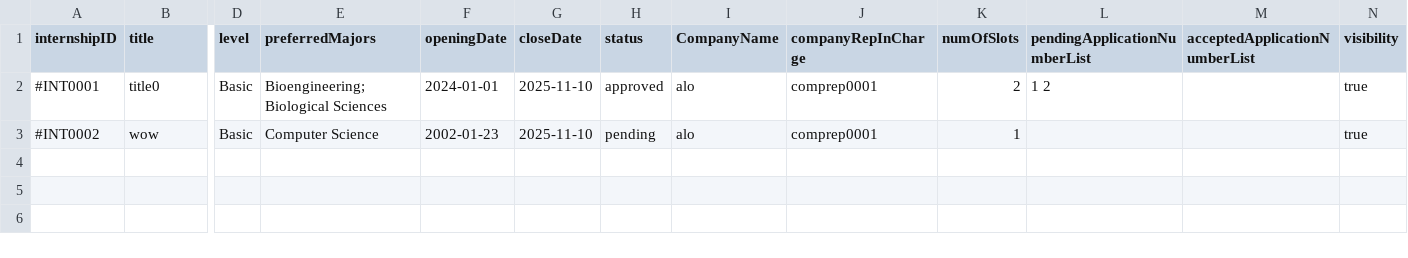
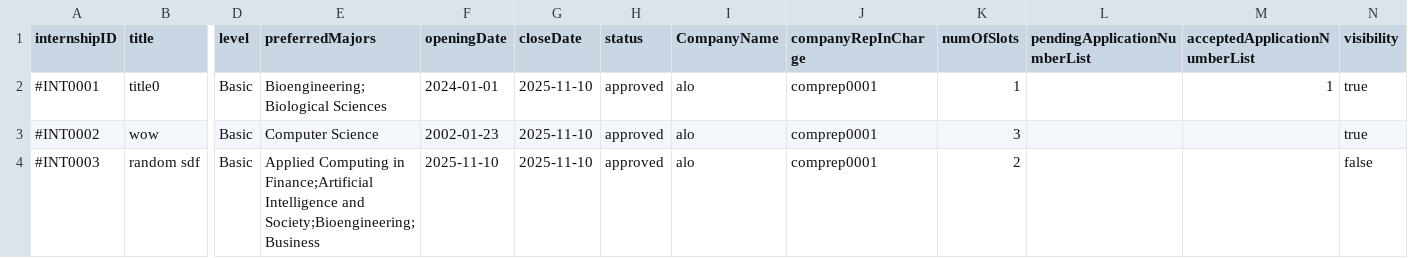
Before and after one commit to AIPEAC/SC2002-OOP, a CSV file: Code/Backend/Lib/internship_opportunity_list.csv, drawn as a sheet; only a part is shown, gaps mark what is left out; rows hold the shown columns only; the diff names each change by its address in the sheet, - before the commit and + after, or states it on an @@ line.

Commit message:
feat(UI): finalize CLI for all user roles and integrate with backend controls

```diff
--- a/Code/Backend/Lib/internship_opportunity_list.csv
+++ b/Code/Backend/Lib/internship_opportunity_list.csv
-K2 (numOfSlots): 2
+K2 (numOfSlots): 1
-L2 (pendingApplicationNumberList): 1 2
+L2 (pendingApplicationNumberList): (empty)
-M2 (acceptedApplicationNumberList): (empty)
+M2 (acceptedApplicationNumberList): 1
-H3 (status): pending
+H3 (status): approved
-K3 (numOfSlots): 1
+K3 (numOfSlots): 3
+row 4: #INT0003 | random sdf | Basic | Applied Computing in Finance;Artificial Intelligence and Society;Bioengineering;Business | 2025-11-10 | 2025-11-10 | approved | alo | comprep0001 | 2 |  |  | false
```
Also changed, not shown: 8 other files.
